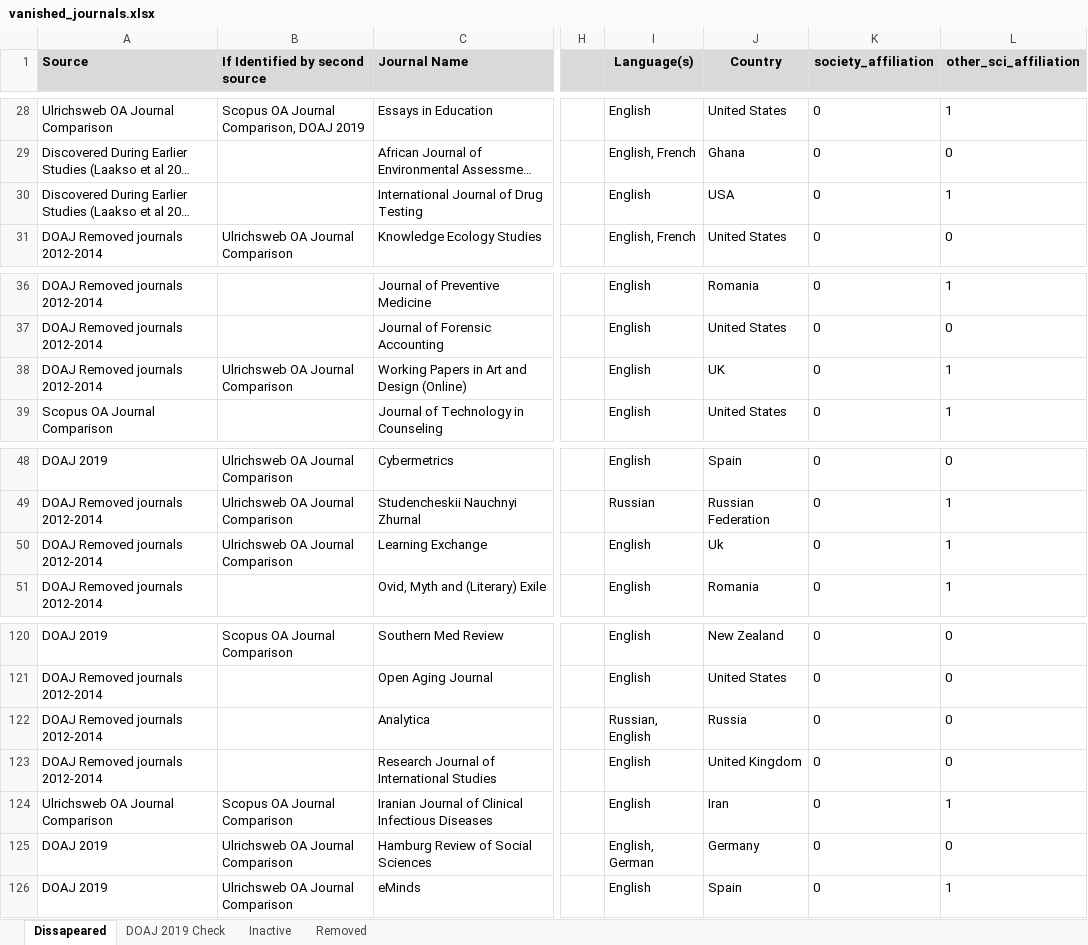
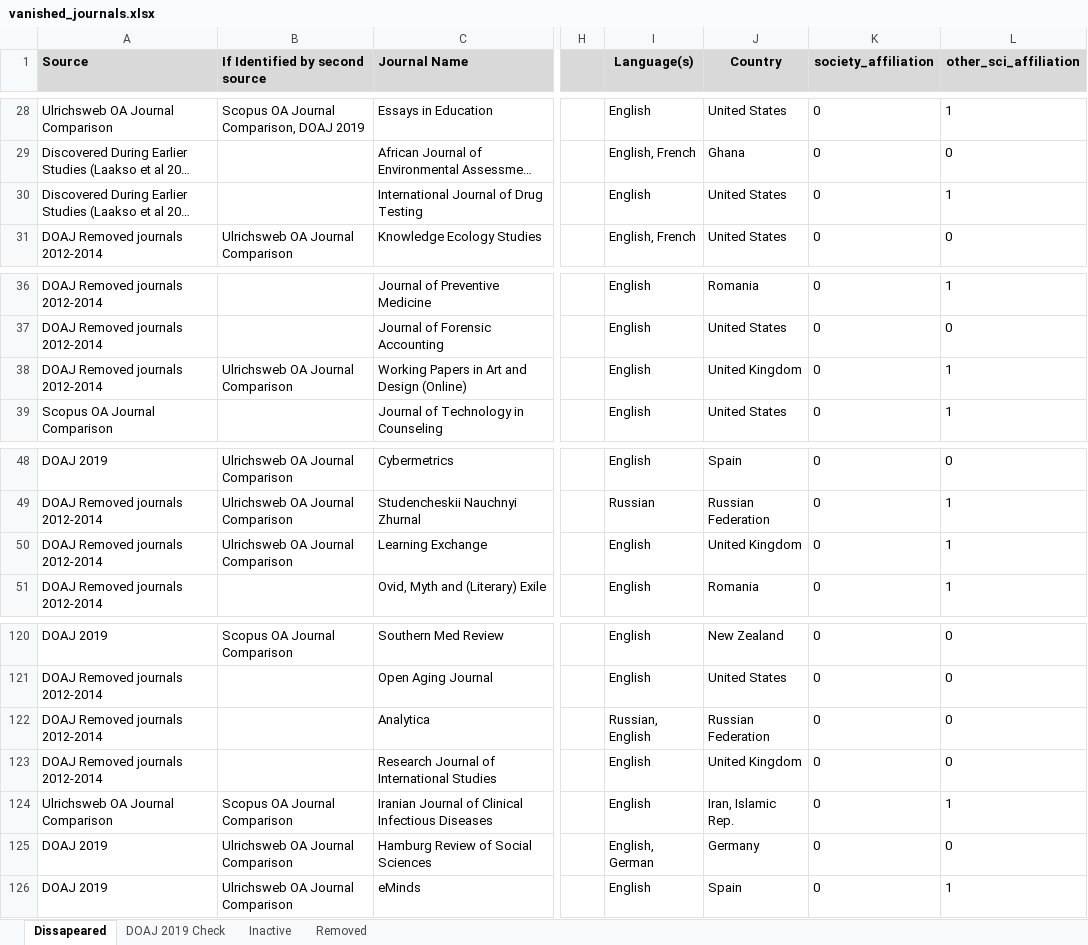
Before and after one commit to njahn82/vanished_journals, an Excel workbook: data/vanished_journals.xlsx, sheet Dissapeared, drawn as a sheet; only a part is shown, gaps mark what is left out; long unchanged cells end in …; values as stored, in another font and other column widths than the file's, no borders; charts and pictures and conditional formats not drawn; the diff covers the shown part only; the diff names each change by its address in the sheet, - before the commit and + after, or states it on an @@ line.

```diff
--- a/data/vanished_journals.xlsx (sheet Dissapeared)
+++ b/data/vanished_journals.xlsx (sheet Dissapeared)
-J30 (Country): USA
+J30 (Country): United States
-J38 (Country): UK
+J38 (Country): United Kingdom
-J50 (Country): Uk
+J50 (Country): United Kingdom
-J122 (Country): Russia
+J122 (Country): Russian Federation
-J124 (Country): Iran
+J124 (Country): Iran, Islamic Rep.
```
Also changed, not shown: 10 edited cells elsewhere in this sheet, 9 other files.
